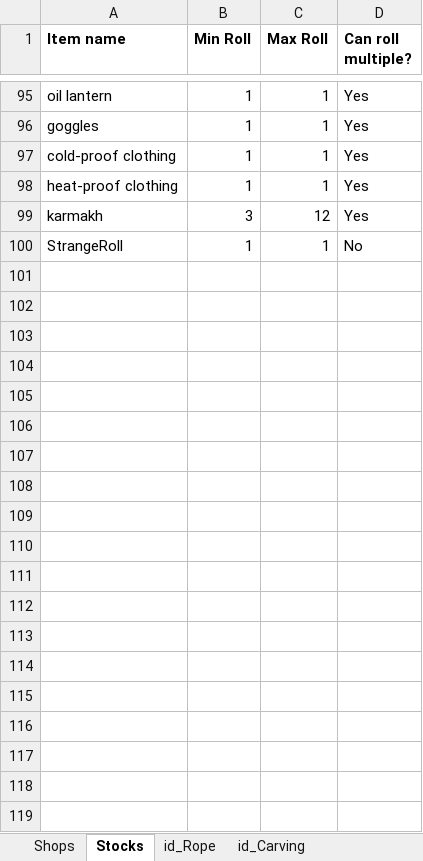
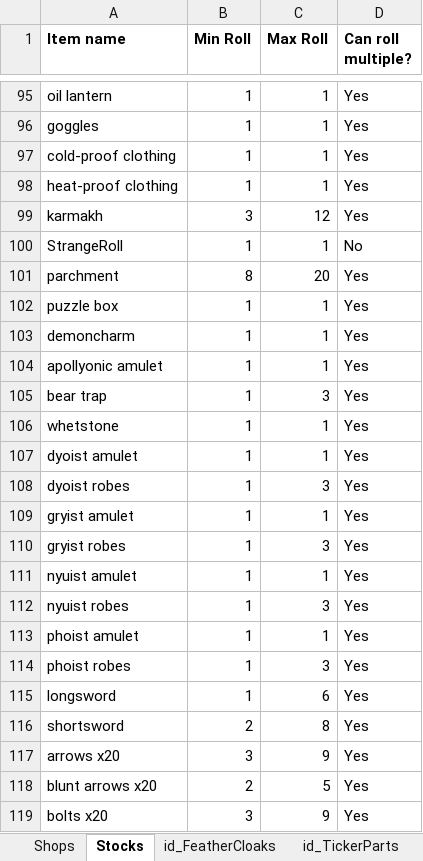
Before and after one commit to Spirits-/DynamicMarket, an Excel workbook: DynamicMarket.xlsx, sheet Stocks, drawn as a sheet; only a part is shown, gaps mark what is left out; values as stored, in another font and other column widths than the file's, no borders; the diff covers the shown part only; the diff names each change by its address in the sheet, - before the commit and + after, or states it on an @@ line.

Commit message:
Add new regions, stock, option for regional shops, more special items.
Signed-off-by: Nicolas <sevcik.nicolas@gmail.com>

```diff
--- a/DynamicMarket.xlsx (sheet Stocks)
+++ b/DynamicMarket.xlsx (sheet Stocks)
+sheet tab: id_FeatherCloaks
+sheet tab: id_TickerParts
+row 101: parchment | 8 | 20 | Yes
+row 102: puzzle box | 1 | 1 | Yes
+row 103: demoncharm | 1 | 1 | Yes
+row 104: apollyonic amulet | 1 | 1 | Yes
+row 105: bear trap | 1 | 3 | Yes
+row 106: whetstone | 1 | 1 | Yes
+row 107: dyoist amulet | 1 | 1 | Yes
+row 108: dyoist robes | 1 | 3 | Yes
+row 109: gryist amulet | 1 | 1 | Yes
+row 110: gryist robes | 1 | 3 | Yes
+row 111: nyuist amulet | 1 | 1 | Yes
+row 112: nyuist robes | 1 | 3 | Yes
+row 113: phoist amulet | 1 | 1 | Yes
+row 114: phoist robes | 1 | 3 | Yes
+row 115: longsword | 1 | 6 | Yes
+row 116: shortsword | 2 | 8 | Yes
+row 117: arrows x20 | 3 | 9 | Yes
+row 118: blunt arrows x20 | 2 | 5 | Yes
+row 119: bolts x20 | 3 | 9 | Yes
```
Also changed, not shown: 61 added rows and 2 edited cells elsewhere in this sheet, sheet Shops, sheet id_Rope, sheet id_StrangersList, 9 other files.
